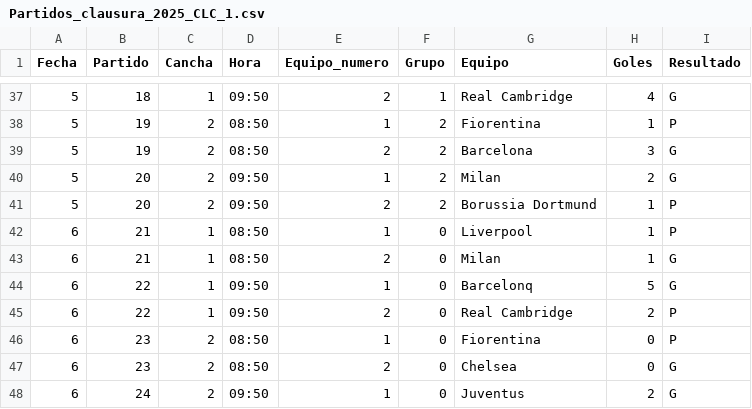
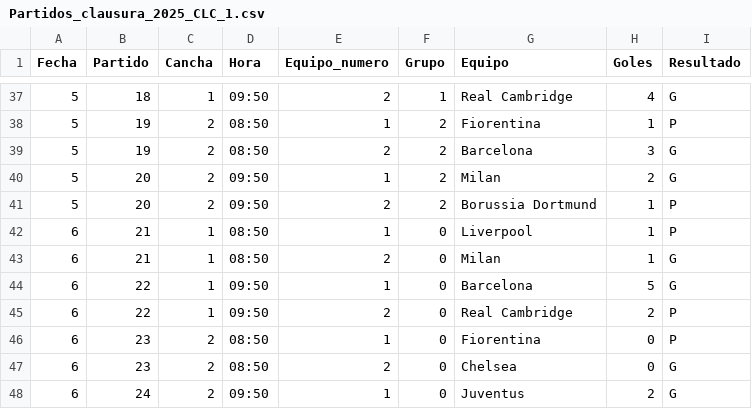
Before and after one commit to jsaraviadrago/verbose-system, a CSV file: Data/Partidos_clausura_2025_CLC_1.csv, drawn as a sheet; only a part is shown, gaps mark what is left out.

Commit message:
Actualizar Partidos_clausura_2025_CLC_1.csv

```diff
--- a/Data/Partidos_clausura_2025_CLC_1.csv
+++ b/Data/Partidos_clausura_2025_CLC_1.csv
@@ -43,3 +43,3 @@ Fecha,Partido,Cancha,Hora,Equipo_numero,Grupo,Equipo,Goles,Resultado
 6,21,1,08:50,2,0,Milan,1,G
-6,22,1,09:50,1,0,Barcelonq,5,G
+6,22,1,09:50,1,0,Barcelona,5,G
 6,22,1,09:50,2,0,Real Cambridge,2,P
```
